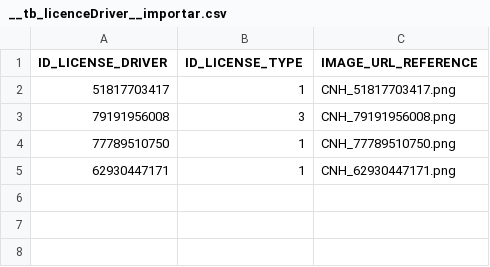
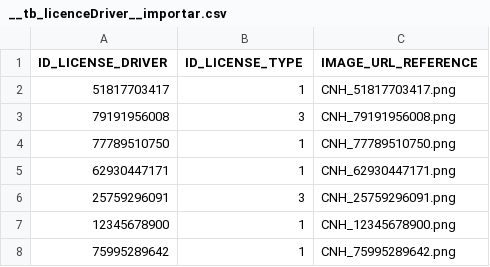
Before and after one commit to VitorGiamm5/CoreGoDelivery, a CSV file: sqlScriptImportar/__tb_licenceDriver__importar.csv, drawn as a sheet.

```diff
--- a/sqlScriptImportar/__tb_licenceDriver__importar.csv
+++ b/sqlScriptImportar/__tb_licenceDriver__importar.csv
@@ -5 +5,4 @@
 "62930447171",1,CNH_62930447171.png
+"25759296091",3,CNH_25759296091.png
+"12345678900",1,CNH_12345678900.png
+"75995289642",1,CNH_75995289642.png
```
Also changed, not shown: sqlScriptImportar/_tb_deliverier_importar.csv, sqlScriptImportar/_tb_motocycle_importar.csv, 6 other files.
